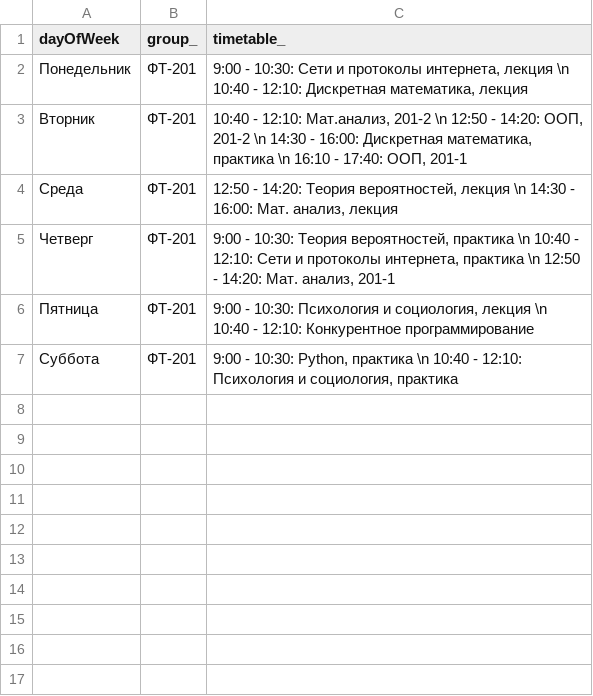
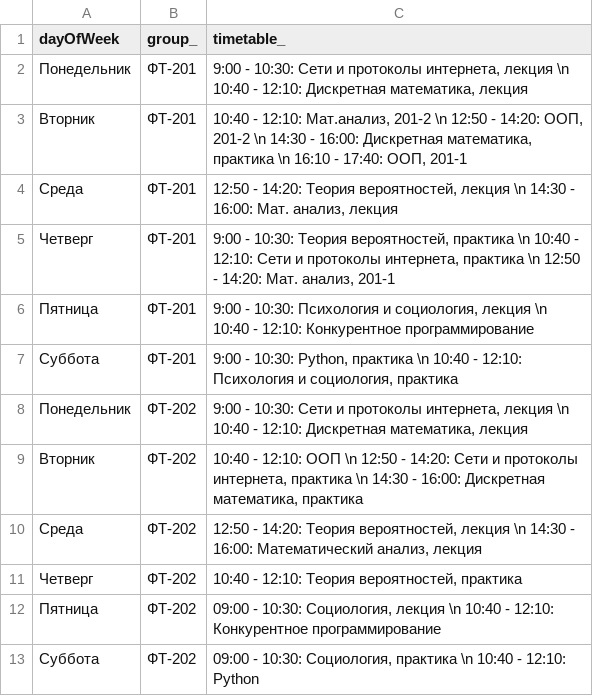
Before and after one commit to YanaRyazanova/OOPProfect, a CSV file: Infrastructure/DataBases/TimeTable.csv, drawn as a sheet.

```diff
--- a/Infrastructure/DataBases/TimeTable.csv
+++ b/Infrastructure/DataBases/TimeTable.csv
@@ -7 +7,7 @@ dayOfWeek;group_;timetable_
 Суббота;ФТ-201;9:00 - 10:30: Python, практика \n 10:40 - 12:10: Психология и социология, практика
+Понедельник;ФТ-202;9:00 - 10:30: Сети и протоколы интернета, лекция \n 10:40 - 12:10: Дискретная математика, лекция
+Вторник;ФТ-202;10:40 - 12:10: ООП \n 12:50 - 14:20: Сети и протоколы интернета, практика \n 14:30 - 16:00: Дискретная математика, практика
+Среда;ФТ-202;12:50 - 14:20: Теория вероятностей, лекция \n 14:30 - 16:00: Математический анализ, лекция
+Четверг;ФТ-202;10:40 - 12:10: Теория вероятностей, практика
+Пятница;ФТ-202;09:00 - 10:30: Социология, лекция \n 10:40 - 12:10: Конкурентное программирование
+Суббота;ФТ-202;09:00 - 10:30: Социология, практика \n 10:40 - 12:10: Python
```
Also changed, not shown: 4 other files.
